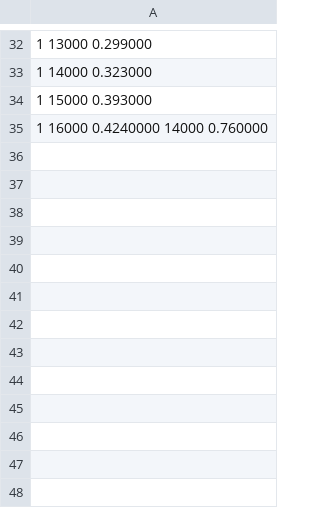
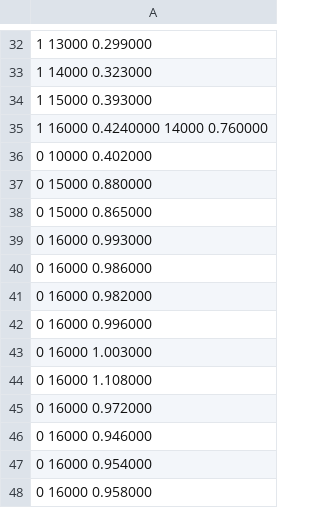
Before and after one commit to NyAgoston/Parhuzamos_algoritmusok, a CSV file: feleves_feladat/infinitynorm/data.csv, drawn as a sheet; only a part is shown, gaps mark what is left out.

```diff
--- a/feleves_feladat/infinitynorm/data.csv
+++ b/feleves_feladat/infinitynorm/data.csv
@@ -35 +35,14 @@
 1 16000 0.4240000 14000 0.760000
+0 10000 0.402000
+0 15000 0.880000
+0 15000 0.865000
+0 16000 0.993000
+0 16000 0.986000
+0 16000 0.982000
+0 16000 0.996000
+0 16000 1.003000
+0 16000 1.108000
+0 16000 0.972000
+0 16000 0.946000
+0 16000 0.954000
+0 16000 0.958000
```
Also changed, not shown: 16 other files.
